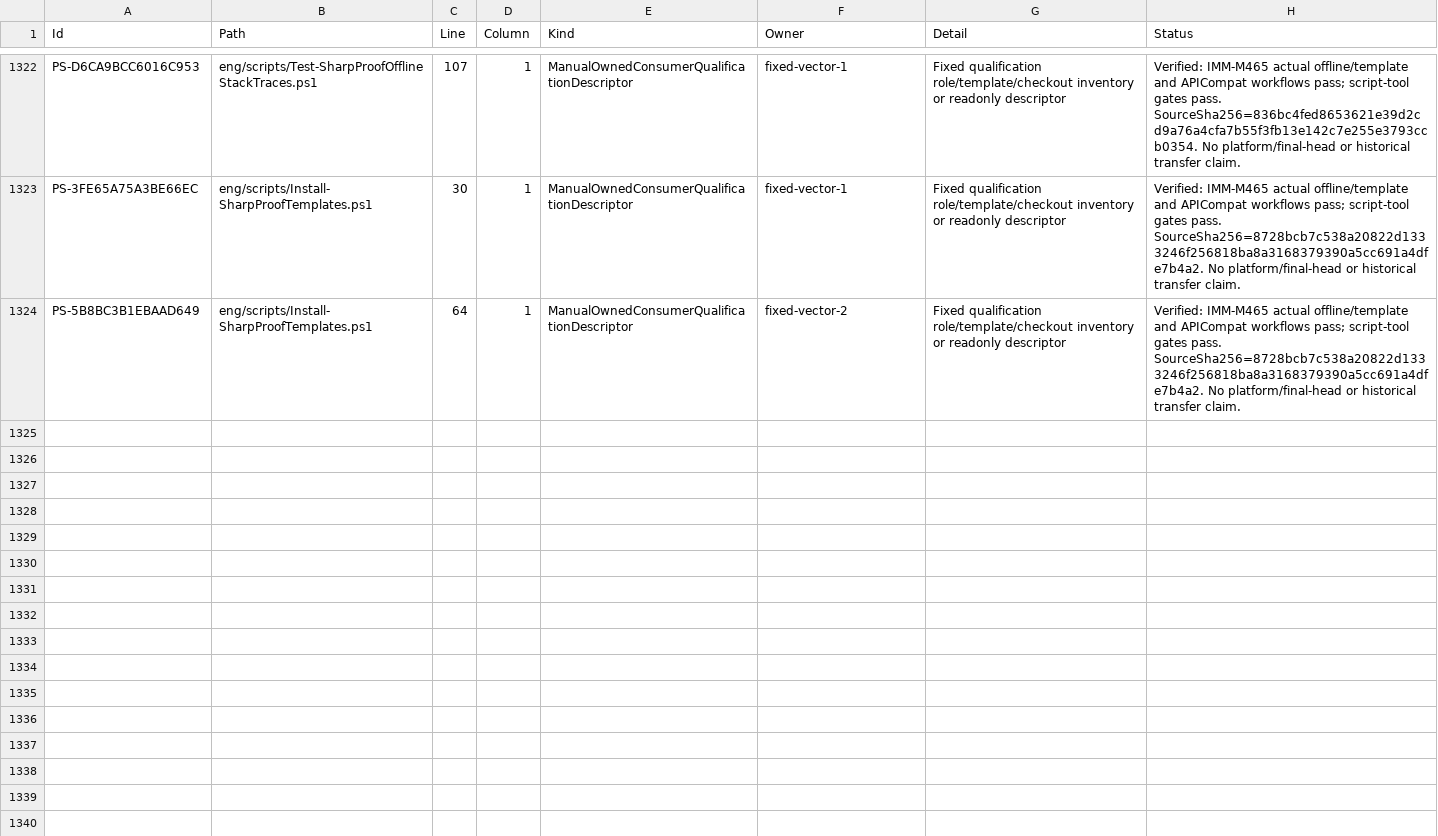
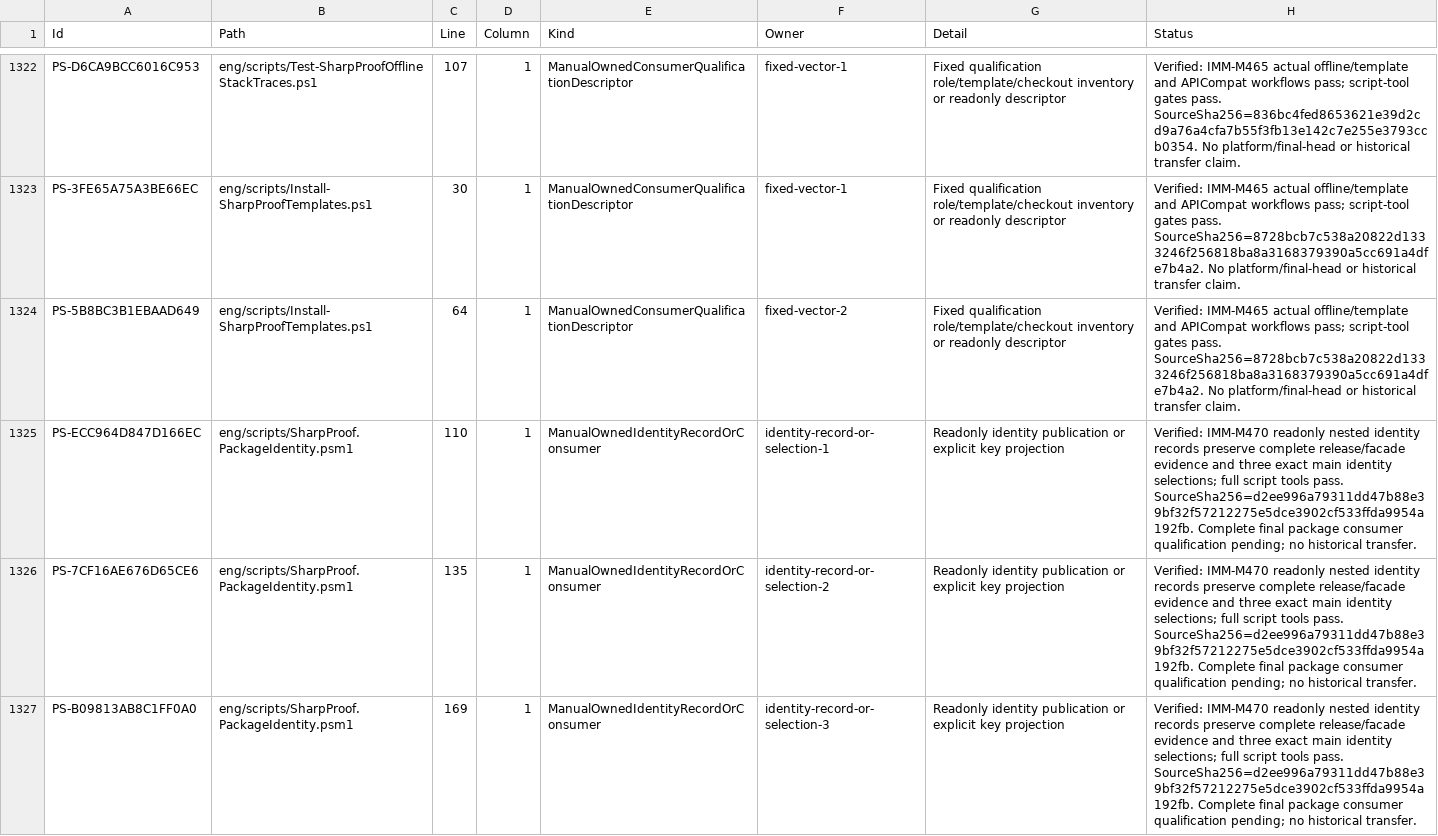
Before and after one commit to alexyorke/SharpProof, a TSV file: docs/immutability-powershell-residuals.tsv, drawn as a sheet; only a part is shown, gaps mark what is left out; the diff covers the shown part only.

Commit message:
Freeze nested package identity records and preserve key selection

```diff
--- a/docs/immutability-powershell-residuals.tsv
+++ b/docs/immutability-powershell-residuals.tsv
@@ -1324 +1324,4 @@ PS-3FE65A75A3BE66EC	eng/scripts/Install-SharpProofTemplates.ps1	30	1	ManualOwned
 PS-5B8BC3B1EBAAD649	eng/scripts/Install-SharpProofTemplates.ps1	64	1	ManualOwnedConsumerQualificationDescriptor	fixed-vector-2	Fixed qualification role/template/checkout inventory or readonly descriptor	Verified: IMM-M465 actual offline/template and APICompat workflows pass; script-tool gates pass. SourceSha256=8728bcb7c538a20822d1333246f256818ba8a3168379390a5cc691a4dfe7b4a2. No platform/final-head or historical transfer claim.
+PS-ECC964D847D166EC	eng/scripts/SharpProof.PackageIdentity.psm1	110	1	ManualOwnedIdentityRecordOrConsumer	identity-record-or-selection-1	Readonly identity publication or explicit key projection	Verified: IMM-M470 readonly nested identity records preserve complete release/facade evidence and three exact main identity selections; full script tools pass. SourceSha256=d2ee996a79311dd47b88e39bf32f57212275e5dce3902cf533ffda9954a192fb. Complete final package consumer qualification pending; no historical transfer.
+PS-7CF16AE676D65CE6	eng/scripts/SharpProof.PackageIdentity.psm1	135	1	ManualOwnedIdentityRecordOrConsumer	identity-record-or-selection-2	Readonly identity publication or explicit key projection	Verified: IMM-M470 readonly nested identity records preserve complete release/facade evidence and three exact main identity selections; full script tools pass. SourceSha256=d2ee996a79311dd47b88e39bf32f57212275e5dce3902cf533ffda9954a192fb. Complete final package consumer qualification pending; no historical transfer.
+PS-B09813AB8C1FF0A0	eng/scripts/SharpProof.PackageIdentity.psm1	169	1	ManualOwnedIdentityRecordOrConsumer	identity-record-or-selection-3	Readonly identity publication or explicit key projection	Verified: IMM-M470 readonly nested identity records preserve complete release/facade evidence and three exact main identity selections; full script tools pass. SourceSha256=d2ee996a79311dd47b88e39bf32f57212275e5dce3902cf533ffda9954a192fb. Complete final package consumer qualification pending; no historical transfer.
```
Also changed, not shown: 3 added rows and 2 edited cells elsewhere in this file, 3 other files.
